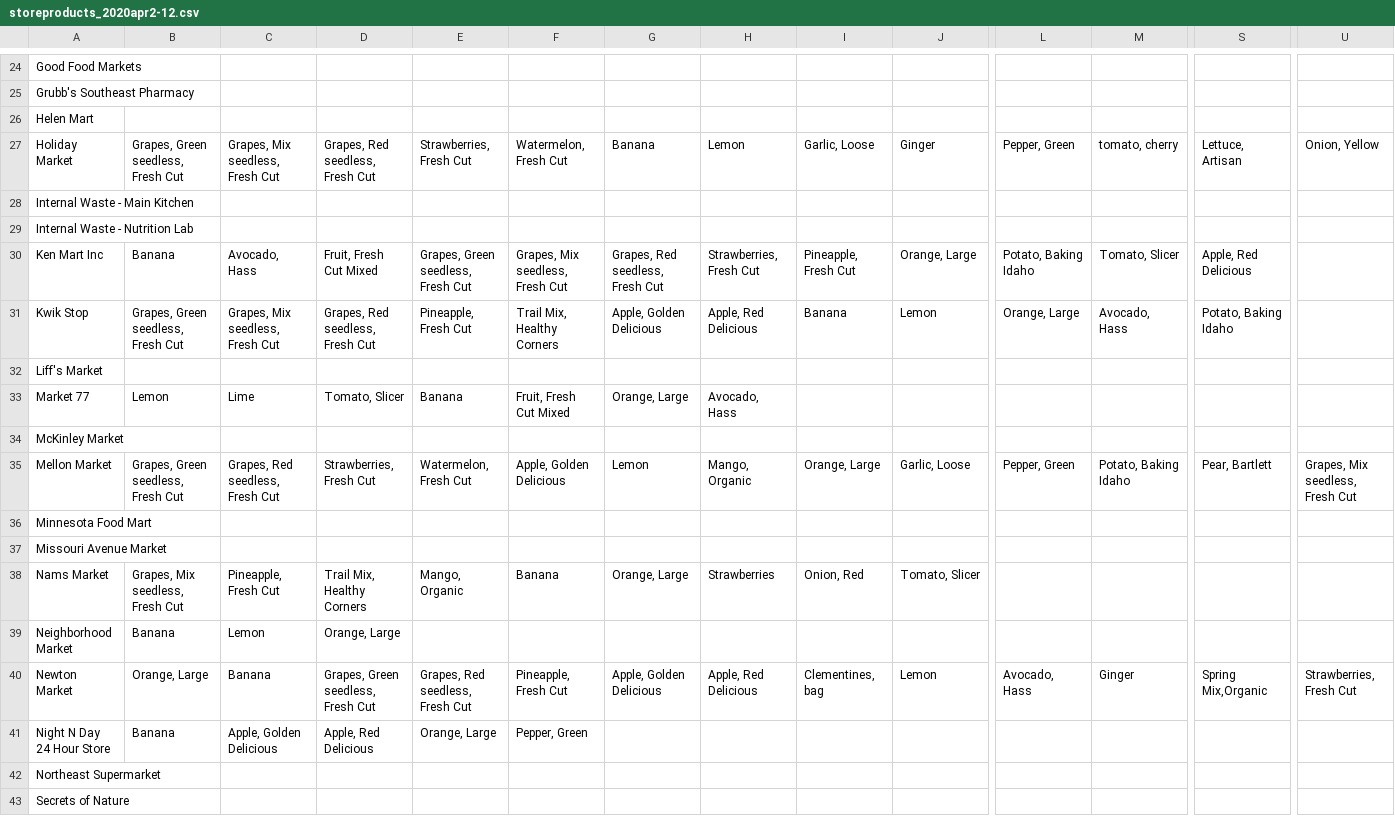
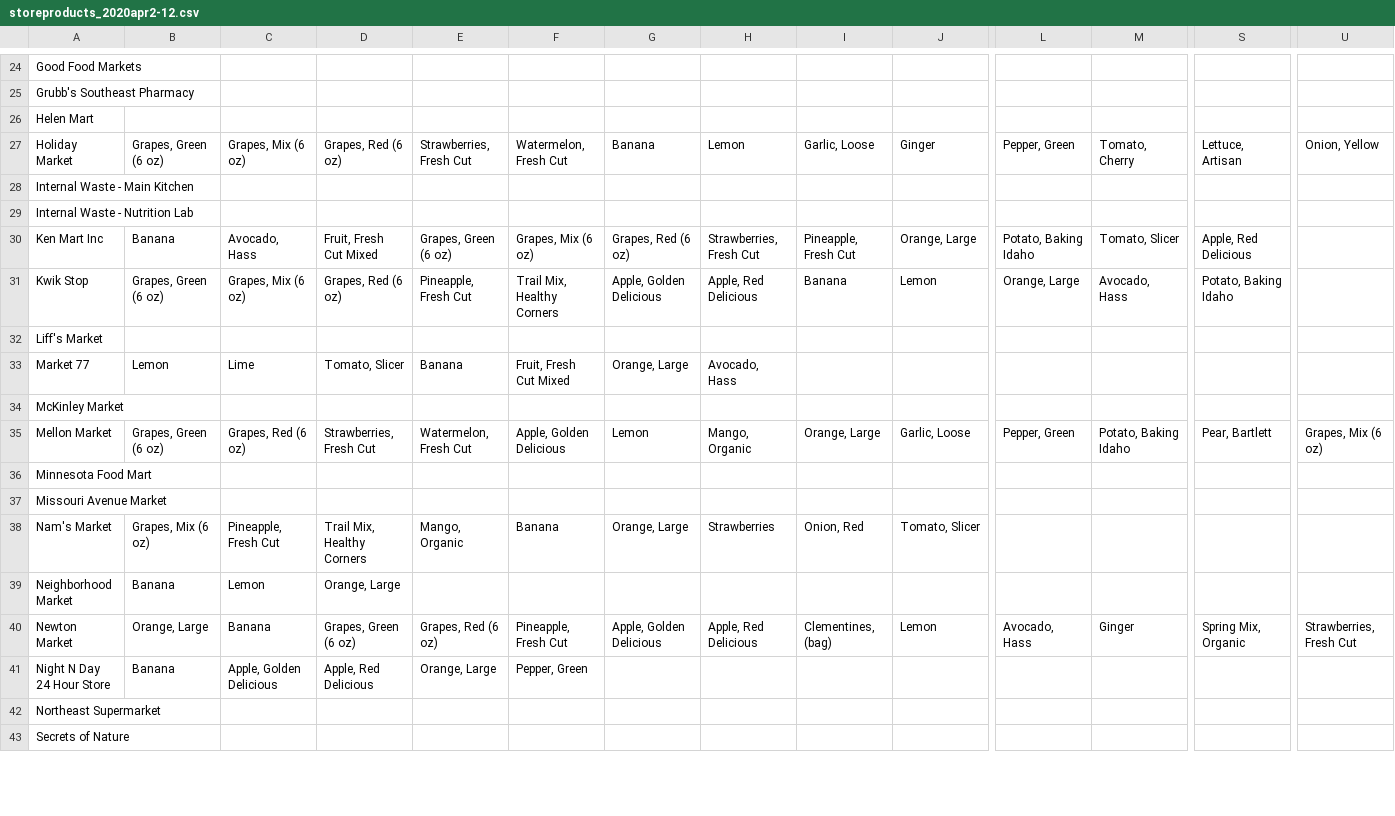
Before and after one commit to calblueprint/dccentralkitchen-node, a CSV file: storeproducts_2020apr2-12.csv, drawn as a sheet; only a part is shown, gaps mark what is left out; the diff covers the shown part only; the diff names each change by its address in the sheet, - before the commit and + after, or states it on an @@ line.

Commit message:
Manually update bad-format store and product names

```diff
--- a/storeproducts_2020apr2-12.csv
+++ b/storeproducts_2020apr2-12.csv
-B27: Grapes, Green seedless, Fresh Cut
+B27: Grapes, Green (6 oz)
-C27: Grapes, Mix seedless, Fresh Cut
+C27: Grapes, Mix (6 oz)
-D27: Grapes, Red seedless, Fresh Cut
+D27: Grapes, Red (6 oz)
-M27: tomato, cherry
+M27: Tomato, Cherry
-E30: Grapes, Green seedless, Fresh Cut
+E30: Grapes, Green (6 oz)
-F30: Grapes, Mix seedless, Fresh Cut
+F30: Grapes, Mix (6 oz)
-G30: Grapes, Red seedless, Fresh Cut
+G30: Grapes, Red (6 oz)
-B31: Grapes, Green seedless, Fresh Cut
+B31: Grapes, Green (6 oz)
-C31: Grapes, Mix seedless, Fresh Cut
+C31: Grapes, Mix (6 oz)
-D31: Grapes, Red seedless, Fresh Cut
+D31: Grapes, Red (6 oz)
-B35: Grapes, Green seedless, Fresh Cut
+B35: Grapes, Green (6 oz)
-C35: Grapes, Red seedless, Fresh Cut
+C35: Grapes, Red (6 oz)
-U35: Grapes, Mix seedless, Fresh Cut
+U35: Grapes, Mix (6 oz)
-A38: Nams Market
+A38: Nam's Market
-B38: Grapes, Mix seedless, Fresh Cut
+B38: Grapes, Mix (6 oz)
-D40: Grapes, Green seedless, Fresh Cut
+D40: Grapes, Green (6 oz)
-E40: Grapes, Red seedless, Fresh Cut
+E40: Grapes, Red (6 oz)
-I40: Clementines, bag
+I40: Clementines, (bag)
-S40: Spring Mix,Organic
+S40: Spring Mix, Organic
```
Also changed, not shown: 38 edited cells elsewhere in this file.
